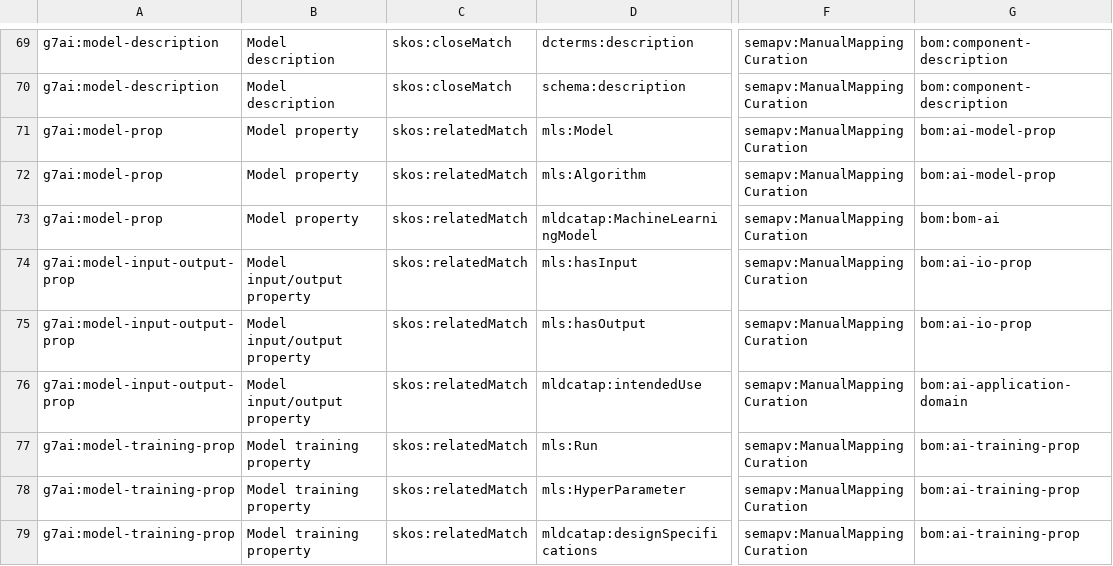
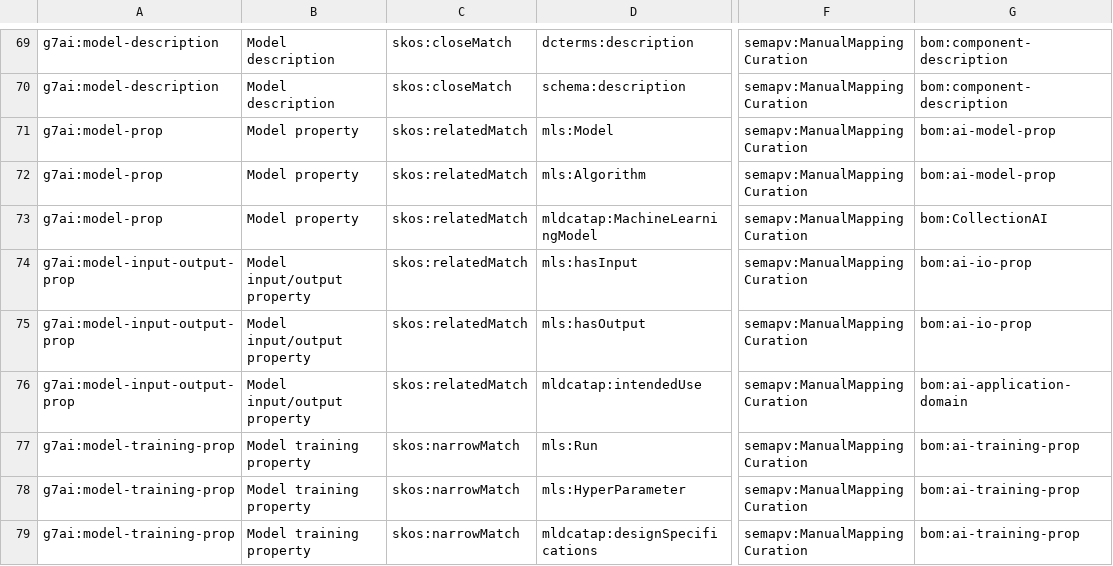
Before and after one commit to bact/bom, a TSV file: docs/mapping/g7ai-to-semic.sssom.tsv, drawn as a sheet; only a part is shown, gaps mark what is left out; the diff covers the shown part only; the diff names each change by its address in the sheet, - before the commit and + after, or states it on an @@ line.

```diff
--- a/docs/mapping/g7ai-to-semic.sssom.tsv
+++ b/docs/mapping/g7ai-to-semic.sssom.tsv
-G73: bom:bom-ai
+G73: bom:CollectionAI
-C77:C79: skos:relatedMatch
+C77:C79: skos:narrowMatch
```
Also changed, not shown: 15 edited cells elsewhere in this file, docs/mapping/bom-to-cyclonedx17.sssom.tsv, docs/mapping/bom-to-spdx31.sssom.tsv, 18 other files.
